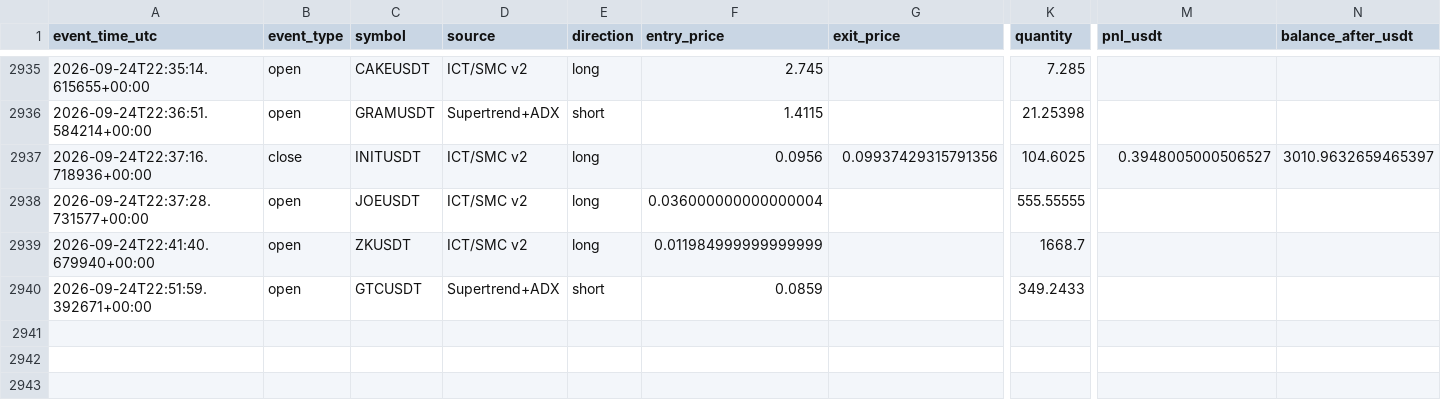
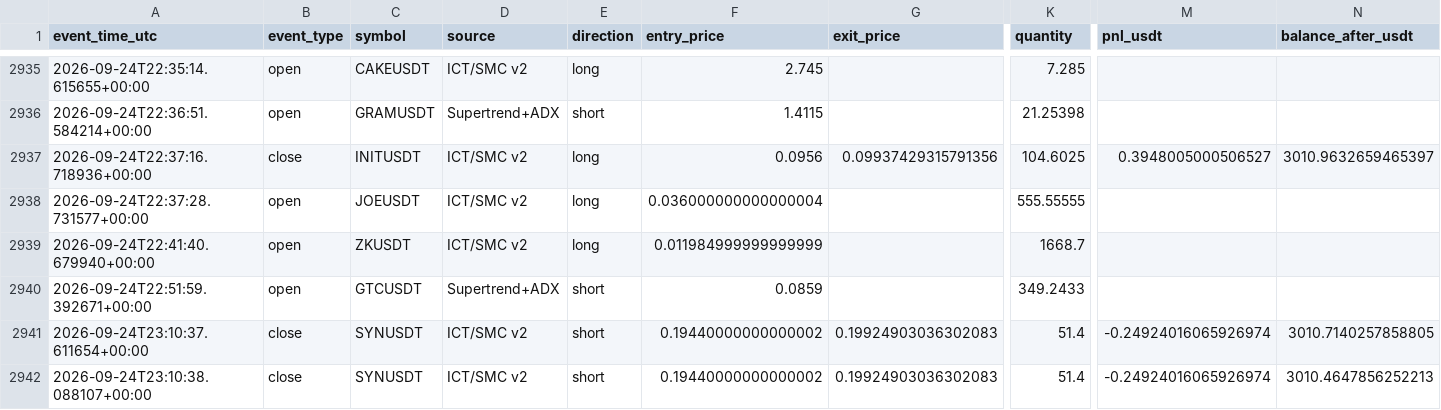
Before and after one commit to amirtorofi-sketch/tabdeal-usdt-live-trading-ready, a CSV file: bot2_live/paper_trades_log.csv, drawn as a sheet; only a part is shown, gaps mark what is left out; rows hold the shown columns only; the diff names each change by its address in the sheet, - before the commit and + after, or states it on an @@ line.

Commit message:
update bot2 state/paper log [skip ci]

```diff
--- a/bot2_live/paper_trades_log.csv
+++ b/bot2_live/paper_trades_log.csv
+row 2941: 2026-09-24T23:10:37.611654+00:00 | close | SYNUSDT | ICT/SMC v2 | short | 0.19440000000000002 | 0.19924903036302083 | 51.4 | -0.24924016065926974 | 3010.7140257858805
+row 2942: 2026-09-24T23:10:38.088107+00:00 | close | SYNUSDT | ICT/SMC v2 | short | 0.19440000000000002 | 0.19924903036302083 | 51.4 | -0.24924016065926974 | 3010.4647856252213
```
Also changed, not shown: 1 other file.
